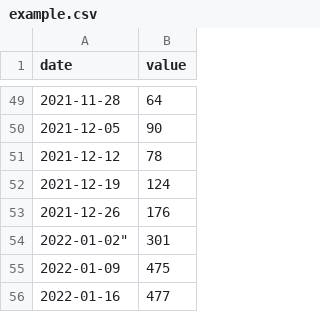
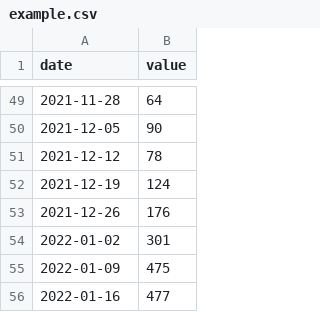
Before and after one commit to xxittysnxx/Data-Visualization, a CSV file: example.csv, drawn as a sheet; only a part is shown, gaps mark what is left out.

Commit message:
Update example.csv

```diff
--- a/example.csv
+++ b/example.csv
@@ -53,3 +53,3 @@
 2021-12-26,176
-2022-01-02",301
+2022-01-02,301
 2022-01-09,475
```
